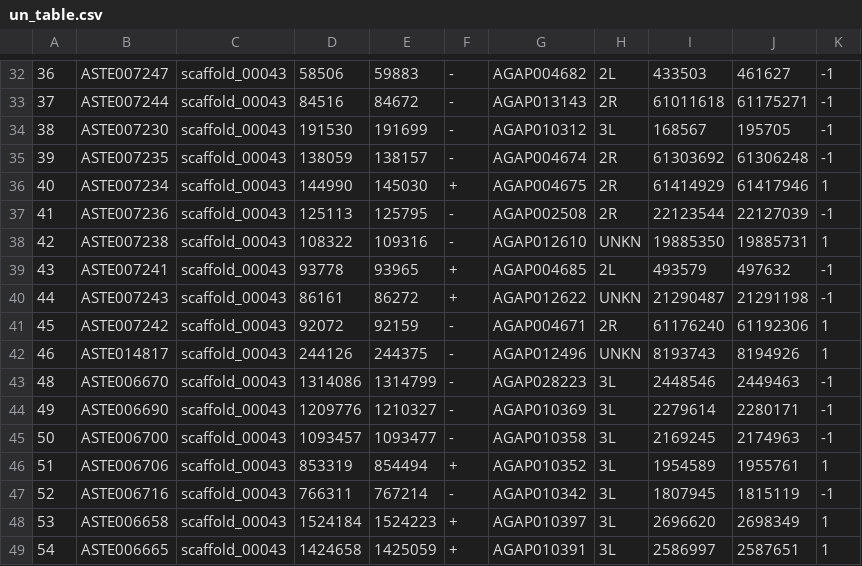
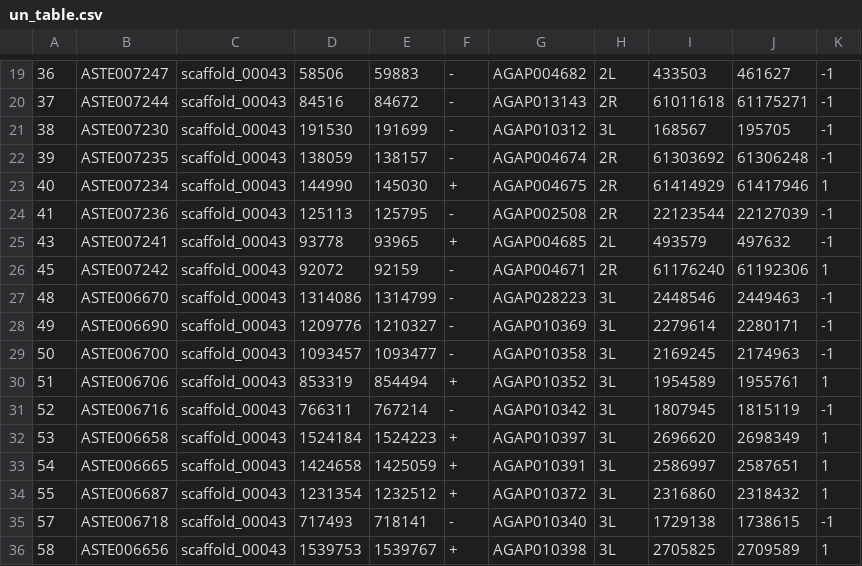
Before and after one commit to seaman248/scf_0043_location, a CSV file: input_data/un_table.csv, drawn as a sheet; only a part is shown, gaps mark what is left out; the shorter side is filled out with more unchanged rows; the diff covers the shown part only; the diff names each change by its address in the sheet, - before the commit and + after, or states it on an @@ line.

Commit message:
clean un_table from X and UNKN gambiae chrs

```diff
--- a/input_data/un_table.csv
+++ b/input_data/un_table.csv
-row 38: 42 | ASTE007238 | scaffold_00043 | 108322 | 109316 | - | AGAP012610 | UNKN | 19885350 | 19885731 | 1
-row 40: 44 | ASTE007243 | scaffold_00043 | 86161 | 86272 | + | AGAP012622 | UNKN | 21290487 | 21291198 | -1
-row 42: 46 | ASTE014817 | scaffold_00043 | 244126 | 244375 | - | AGAP012496 | UNKN | 8193743 | 8194926 | 1
```
Also changed, not shown: 13 removed rows elsewhere in this file, 2 other files.
